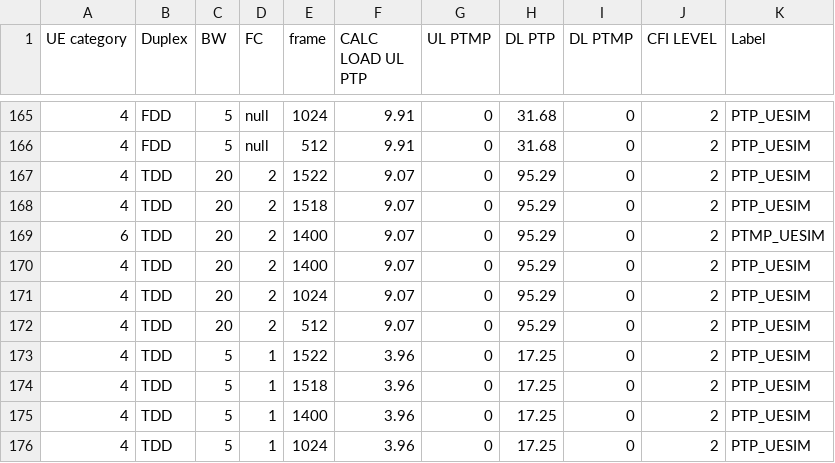
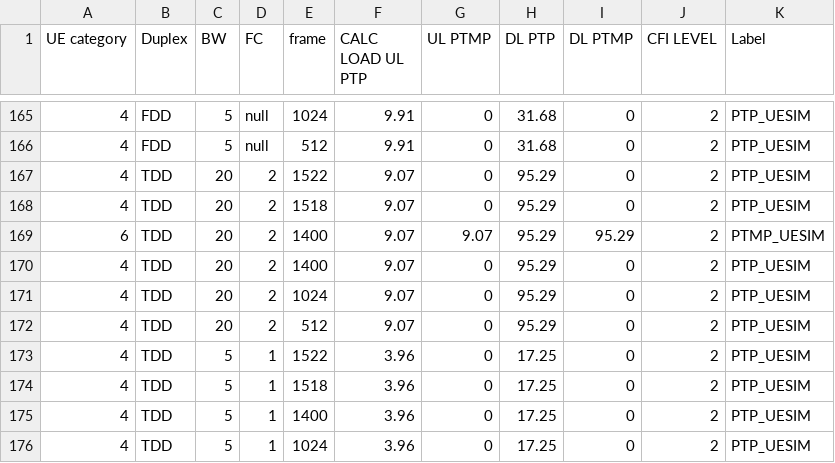
Before and after one commit to airspansvg/Testspan_Runners, a CSV file: src/main/resources/Traffic/auto_calculator.csv, drawn as a sheet; only a part is shown, gaps mark what is left out.

```diff
--- a/src/main/resources/Traffic/auto_calculator.csv
+++ b/src/main/resources/Traffic/auto_calculator.csv
@@ -168,3 +168,3 @@ UE category,Duplex,BW,FC,frame,CALC LOAD UL PTP,UL PTMP,DL PTP,DL PTMP,CFI LEVEL
 4,TDD,20,2,1518,9.07,0,95.29,0,2,PTP_UESIM
-6,TDD,20,2,1400,9.07,0,95.29,0,2,PTMP_UESIM
+6,TDD,20,2,1400,9.07,9.07,95.29,95.29,2,PTMP_UESIM
 4,TDD,20,2,1400,9.07,0,95.29,0,2,PTP_UESIM
```
